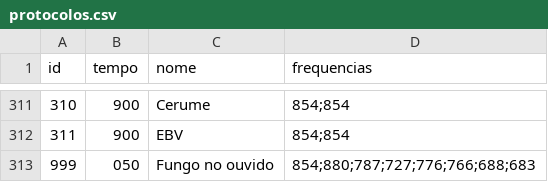
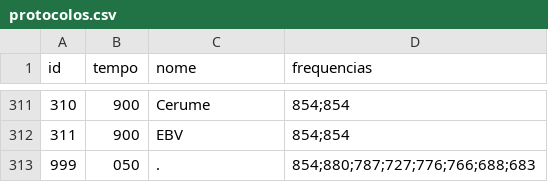
Before and after one commit to GeradorEscalar/protocolos, a CSV file: protocolos.csv, drawn as a sheet; only a part is shown, gaps mark what is left out.

Commit message:
Update protocolos.csv

```diff
--- a/protocolos.csv
+++ b/protocolos.csv
@@ -312,2 +312,2 @@ id,tempo,nome,frequencias
 311,900,EBV,854;854
-999,050,Fungo no ouvido,854;880;787;727;776;766;688;683
+999,050,.,854;880;787;727;776;766;688;683
```
